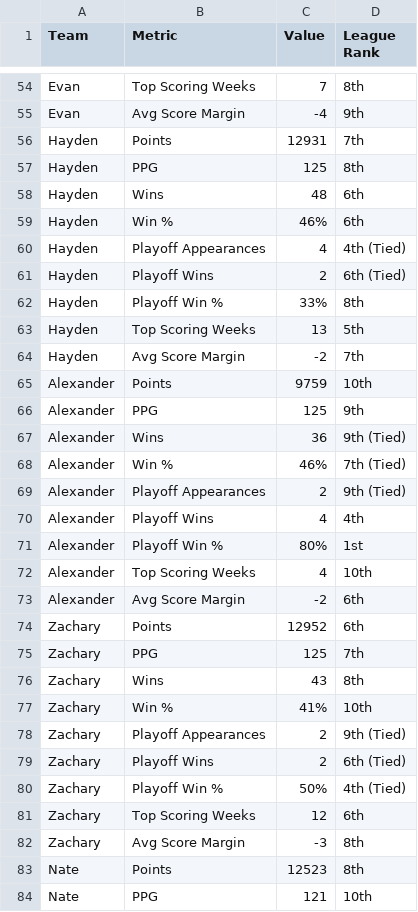
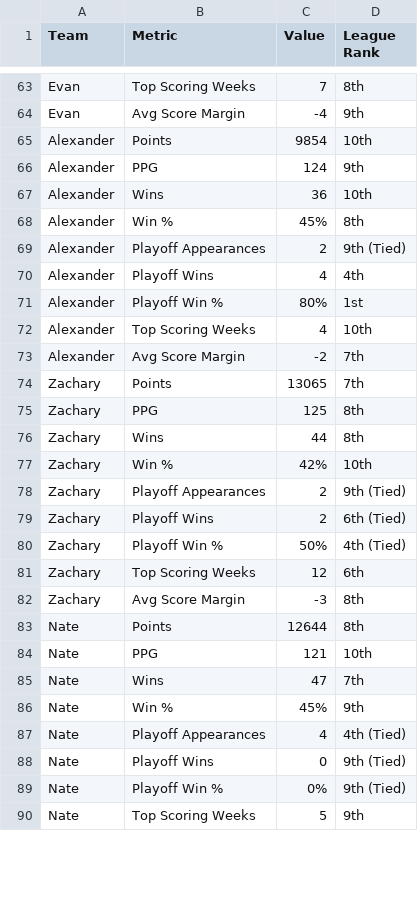
Before and after one commit to dukes101/lom-reference, a CSV file: data/tpdash_alltimestats.csv, drawn as a sheet; only a part is shown, gaps mark what is left out; the shorter side is filled out with more unchanged rows; the diff covers the shown part only.

```diff
--- a/data/tpdash_alltimestats.csv
+++ b/data/tpdash_alltimestats.csv
@@ -55,15 +64,6 @@ Evan,Top Scoring Weeks,7,8th
 Evan,Avg Score Margin,-4,9th
-Hayden,Points,12931,7th
-Hayden,PPG,125,8th
-Hayden,Wins,48,6th
-Hayden,Win %,46%,6th
-Hayden,Playoff Appearances,4,4th (Tied)
-Hayden,Playoff Wins,2,6th (Tied)
-Hayden,Playoff Win %,33%,8th
-Hayden,Top Scoring Weeks,13,5th
-Hayden,Avg Score Margin,-2,7th
-Alexander,Points,9759,10th
-Alexander,PPG,125,9th
-Alexander,Wins,36,9th (Tied)
-Alexander,Win %,46%,7th (Tied)
+Alexander,Points,9854,10th
+Alexander,PPG,124,9th
+Alexander,Wins,36,10th
+Alexander,Win %,45%,8th
 Alexander,Playoff Appearances,2,9th (Tied)
@@ -72,7 +72,7 @@ Alexander,Playoff Win %,80%,1st
 Alexander,Top Scoring Weeks,4,10th
-Alexander,Avg Score Margin,-2,6th
-Zachary,Points,12952,6th
-Zachary,PPG,125,7th
-Zachary,Wins,43,8th
-Zachary,Win %,41%,10th
+Alexander,Avg Score Margin,-2,7th
+Zachary,Points,13065,7th
+Zachary,PPG,125,8th
+Zachary,Wins,44,8th
+Zachary,Win %,42%,10th
 Zachary,Playoff Appearances,2,9th (Tied)
@@ -82,3 +82,3 @@ Zachary,Top Scoring Weeks,12,6th
 Zachary,Avg Score Margin,-3,8th
-Nate,Points,12523,8th
+Nate,Points,12644,8th
 Nate,PPG,121,10th
```
Also changed, not shown: 5 added rows and 26 edited cells elsewhere in this file, data/headtoheadsummary.csv, data/matchups_clean.csv, 2 other files.
